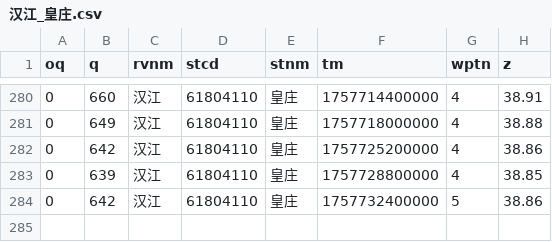
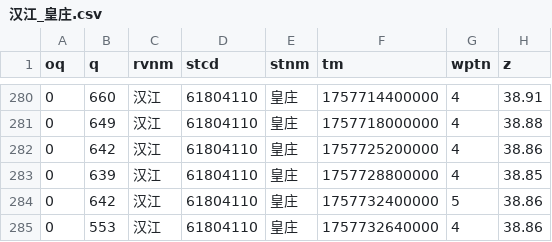
Before and after one commit to Doradx/LongRiver, a CSV file: data/2025-09/汉江_皇庄.csv, drawn as a sheet; only a part is shown, gaps mark what is left out; the diff names each change by its address in the sheet, - before the commit and + after, or states it on an @@ line.

```diff
--- a/data/2025-09/汉江_皇庄.csv
+++ b/data/2025-09/汉江_皇庄.csv
+row 285: 0 | 553 | 汉江 | 61804110 | 皇庄 | 1757732640000 | 4 | 38.86
```
Also changed, not shown: data/2025-09/陆水_陆水水库(坝上).csv, 1 other file.
